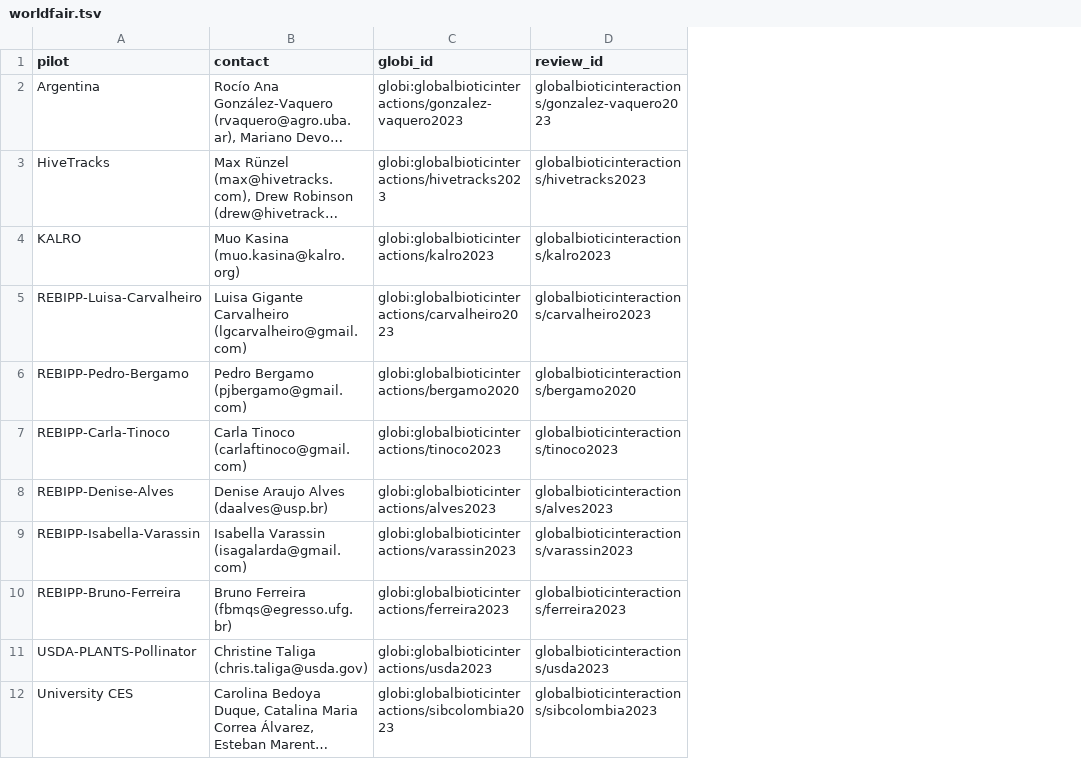
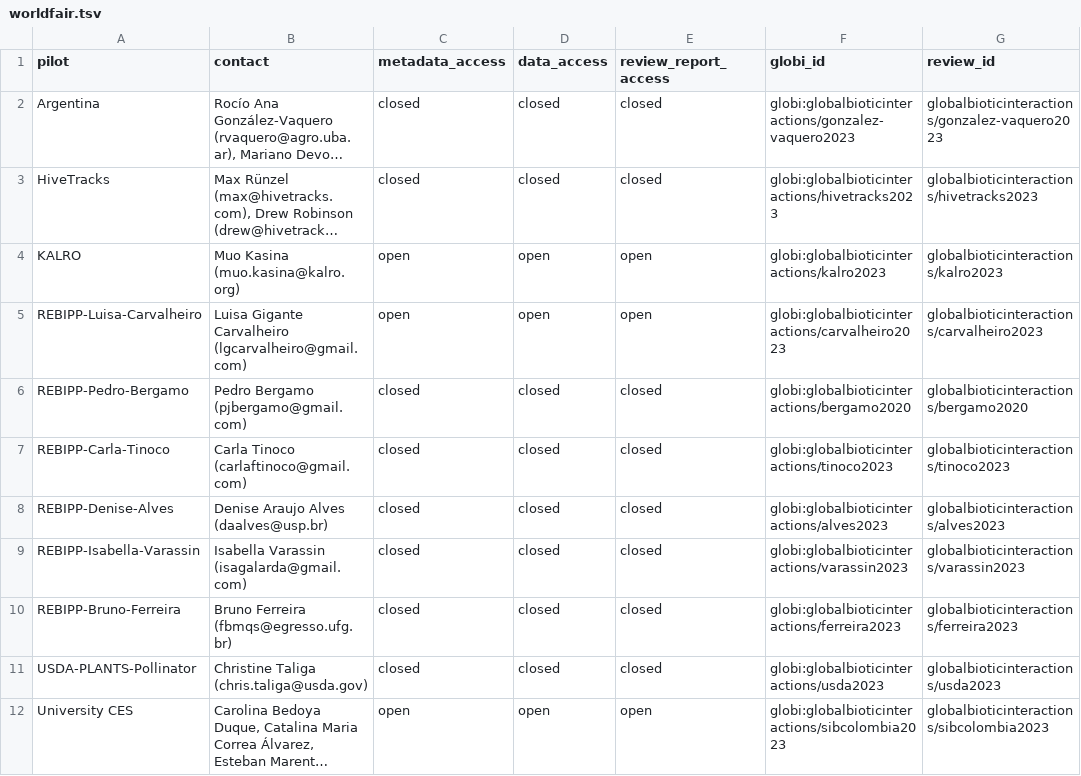
Before and after one commit to globalbioticinteractions/globalbioticinteractions.github.io, a TSV file: _data/worldfair.tsv, drawn as a sheet; long unchanged cells end in …; the diff names each change by its address in the sheet, - before the commit and + after, or states it on an @@ line.

Commit message:
add open/closed status for metadata/data/reviews of worldfair projects; fyi @zedomel @deboradrucker

```diff
--- a/_data/worldfair.tsv
+++ b/_data/worldfair.tsv
+column C (metadata_access), rows 2-12: closed | closed | open | open | closed | closed | closed | closed | closed | closed | open
+column D (data_access), rows 2-12: closed | closed | open | open | closed | closed | closed | closed | closed | closed | open
+column E (review_report_access), rows 2-12: closed | closed | open | open | closed | closed | closed | closed | closed | closed | open
```
Also changed, not shown: 2 other files.
